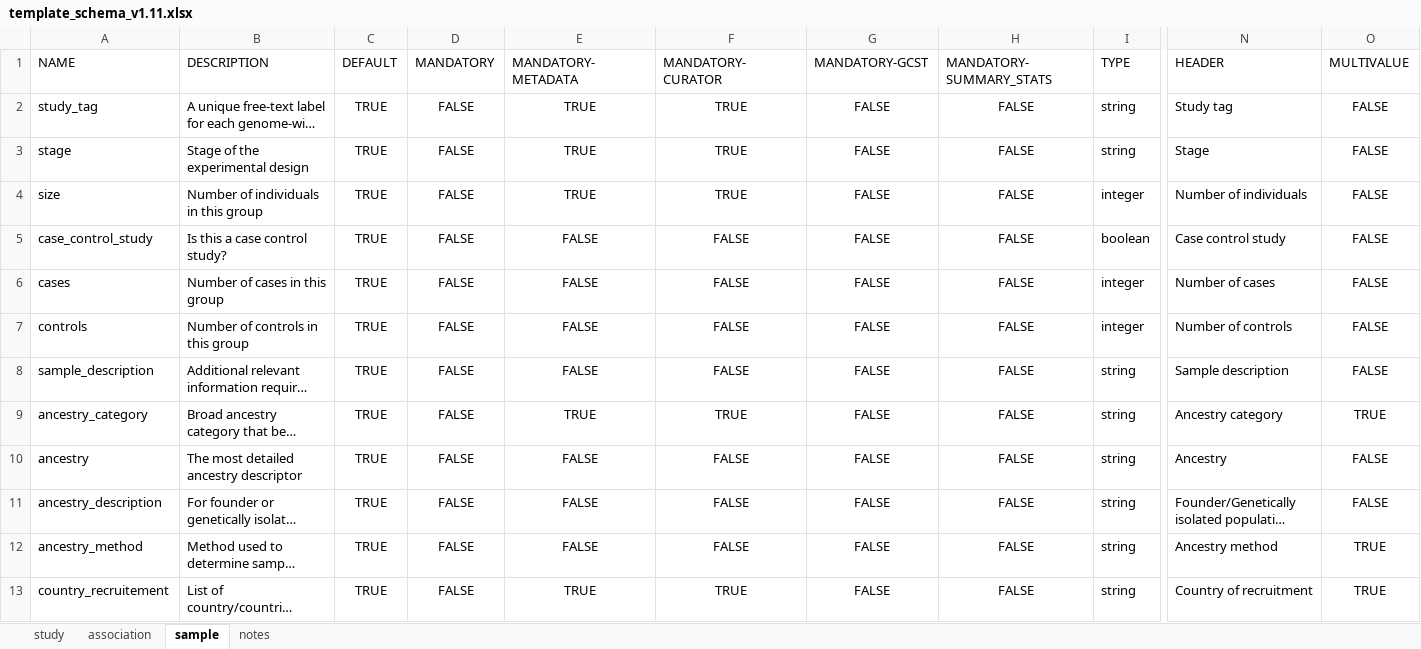
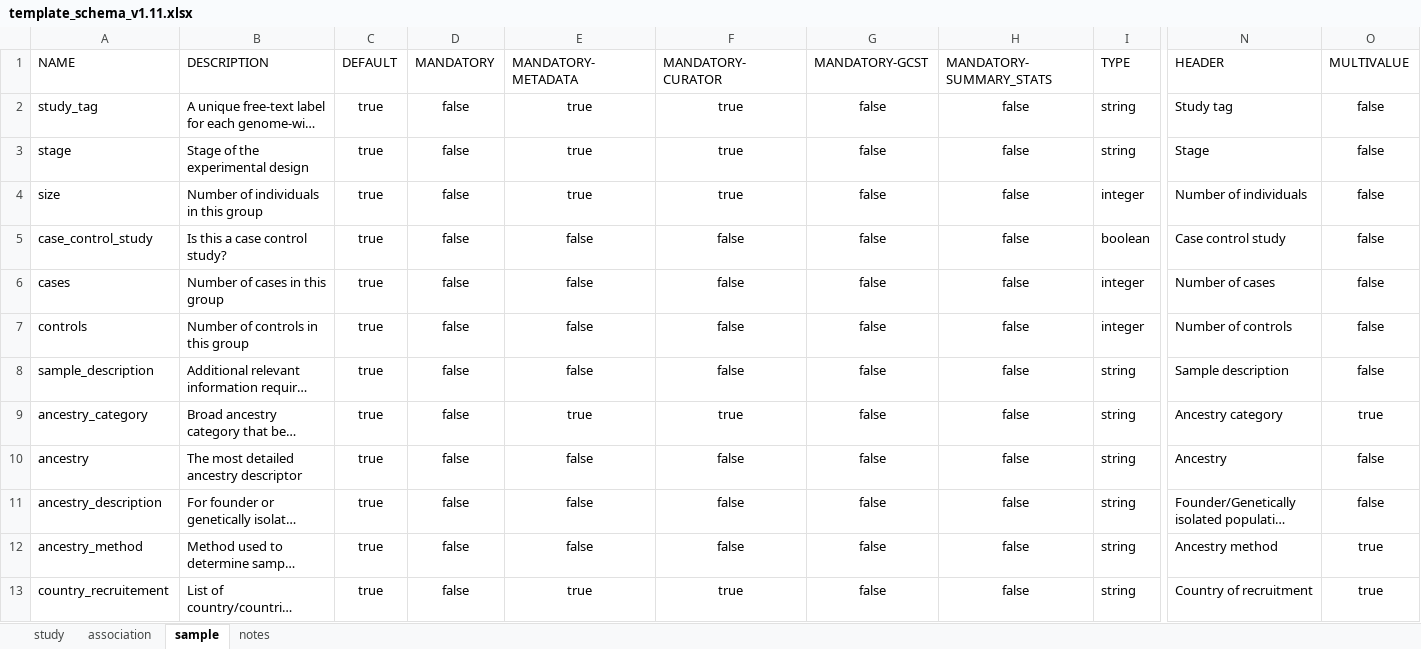
Before and after one commit to EBISPOT/gwas-template-services, an Excel workbook: schema_definitions/template_schema_v1.11.xlsx, sheet sample, drawn as a sheet; only a part is shown, gaps mark what is left out; long unchanged cells end in …; values as stored, in another font and other column widths than the file's, no borders; the diff names each change by its address in the sheet, - before the commit and + after, or states it on an @@ line.

```diff
--- a/schema_definitions/template_schema_v1.11.xlsx (sheet sample)
+++ b/schema_definitions/template_schema_v1.11.xlsx (sheet sample)
-C2:C13 (DEFAULT): TRUE
+C2:C13 (DEFAULT): true
-D2:D13 (MANDATORY): FALSE
+D2:D13 (MANDATORY): false
-E2:E4 (MANDATORY-METADATA): TRUE
+E2:E4 (MANDATORY-METADATA): true
-F2:F4 (MANDATORY-CURATOR): TRUE
+F2:F4 (MANDATORY-CURATOR): true
-G2:G13 (MANDATORY-GCST): FALSE
+G2:G13 (MANDATORY-GCST): false
-H2:H13 (MANDATORY-SUMMARY_STATS): FALSE
+H2:H13 (MANDATORY-SUMMARY_STATS): false
-O2:O8 (MULTIVALUE): FALSE
+O2:O8 (MULTIVALUE): false
-E5:E8 (MANDATORY-METADATA): FALSE
+E5:E8 (MANDATORY-METADATA): false
-F5:F8 (MANDATORY-CURATOR): FALSE
+F5:F8 (MANDATORY-CURATOR): false
-E9 (MANDATORY-METADATA): TRUE
+E9 (MANDATORY-METADATA): true
-F9 (MANDATORY-CURATOR): TRUE
+F9 (MANDATORY-CURATOR): true
-O9 (MULTIVALUE): TRUE
+O9 (MULTIVALUE): true
-E10:E12 (MANDATORY-METADATA): FALSE
+E10:E12 (MANDATORY-METADATA): false
-F10:F12 (MANDATORY-CURATOR): FALSE
+F10:F12 (MANDATORY-CURATOR): false
-O10:O11 (MULTIVALUE): FALSE
+O10:O11 (MULTIVALUE): false
-O12:O13 (MULTIVALUE): TRUE
+O12:O13 (MULTIVALUE): true
-E13 (MANDATORY-METADATA): TRUE
+E13 (MANDATORY-METADATA): true
-F13 (MANDATORY-CURATOR): TRUE
+F13 (MANDATORY-CURATOR): true
```
Also changed, not shown: sheet study, sheet association, sheet notes.
